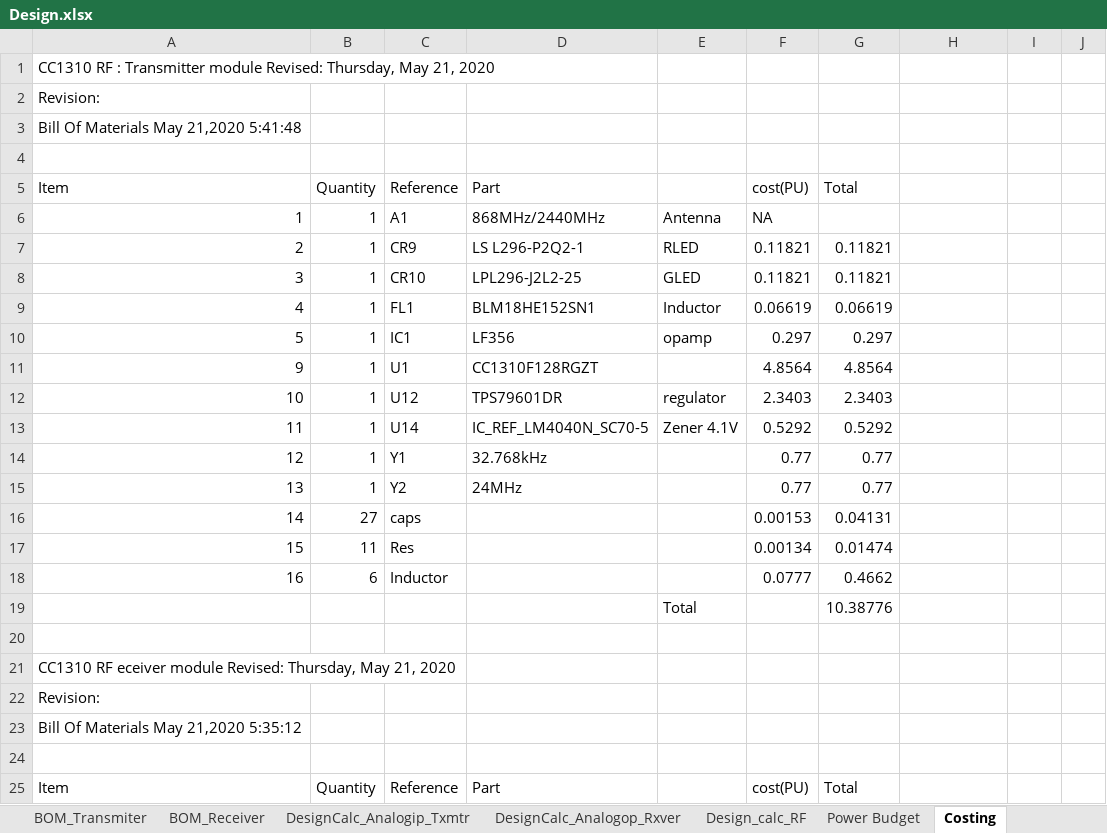
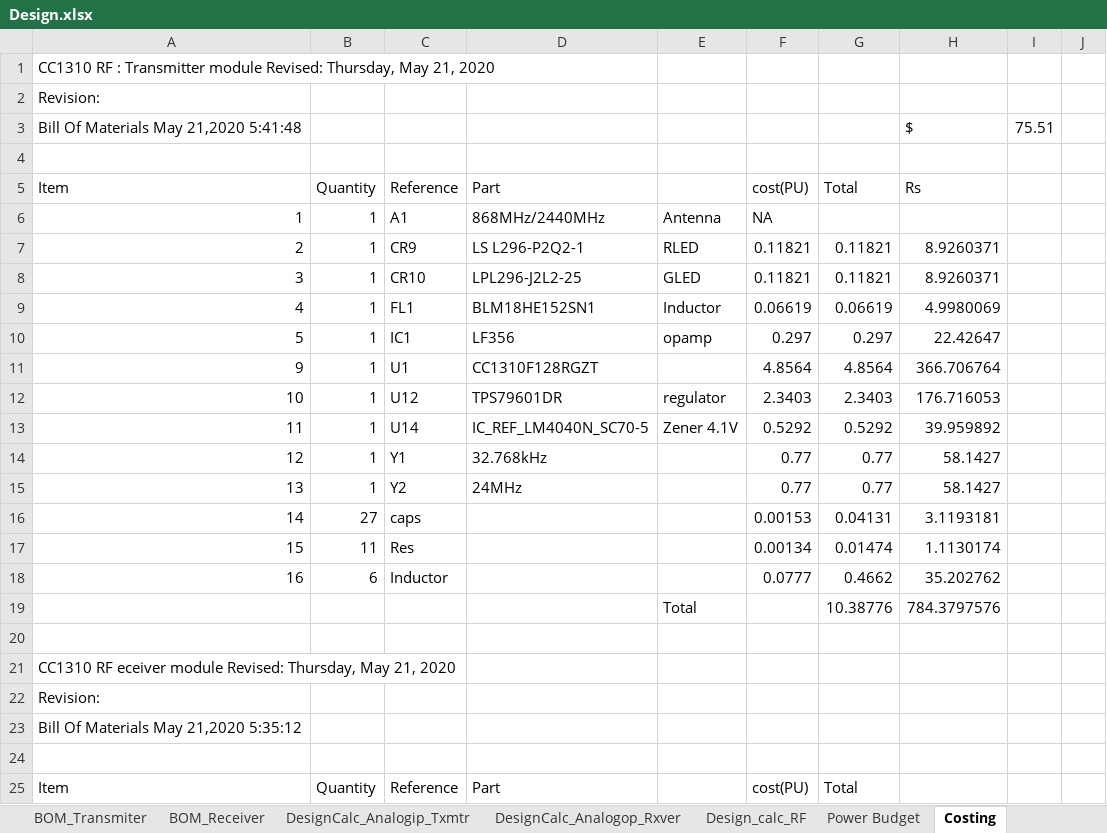
Before and after one commit to anilgarg/Audio-Transmission-and-Reception-over-RF, an Excel workbook: DesignCalc/Design.xlsx, sheet Costing, drawn as a sheet; only a part is shown; values as stored, in another font and other column widths than the file's, no borders; the diff covers the shown part only; the diff names each change by its address in the sheet, - before the commit and + after, or states it on an @@ line.

```diff
--- a/DesignCalc/Design.xlsx (sheet Costing)
+++ b/DesignCalc/Design.xlsx (sheet Costing)
-H3 (Rs): (empty)
+H3 (Rs): $
-I3: (empty)
+I3: 75.51
-H5: (empty)
+H5: Rs
-H7:H8 (Rs): (empty)
+H7:H8 (Rs): 8.9260371
-H9 (Rs): (empty)
+H9 (Rs): 4.9980069
-H10 (Rs): (empty)
+H10 (Rs): 22.42647
-H11 (Rs): (empty)
+H11 (Rs): 366.706764
-H12 (Rs): (empty)
+H12 (Rs): 176.716053
-H13 (Rs): (empty)
+H13 (Rs): 39.959892
-H14:H15 (Rs): (empty)
+H14:H15 (Rs): 58.1427
-H16 (Rs): (empty)
+H16 (Rs): 3.1193181
-H17 (Rs): (empty)
+H17 (Rs): 1.1130174
-H18 (Rs): (empty)
+H18 (Rs): 35.202762
-H19 (Rs): (empty)
+H19 (Rs): 784.3797576
```
Also changed, not shown: 14 edited cells elsewhere in this sheet, sheet Power Budget, 3 other files.
